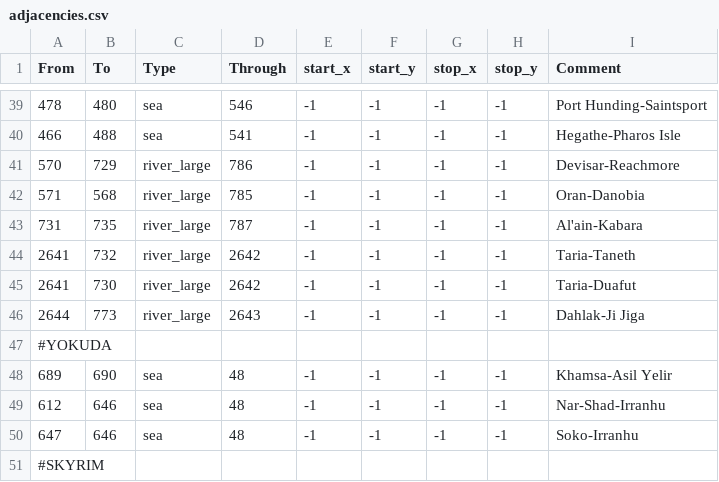
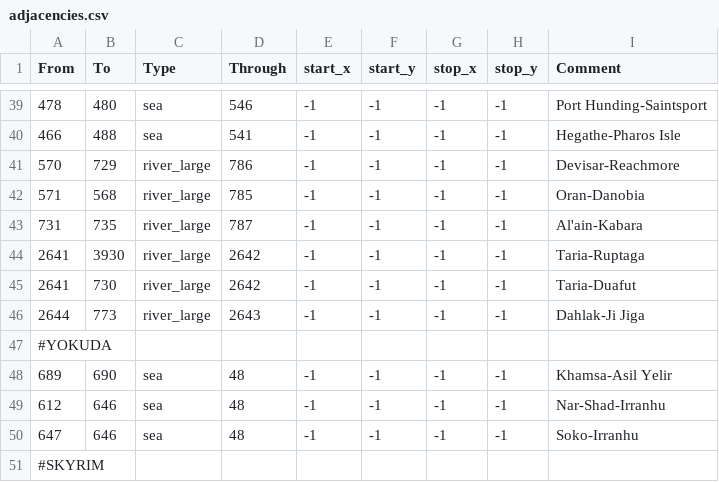
Before and after one commit to Vertimnus/elder-kings-ck3, a CSV file: map_data/adjacencies.csv, drawn as a sheet; only a part is shown, gaps mark what is left out.

```diff
--- a/map_data/adjacencies.csv
+++ b/map_data/adjacencies.csv
@@ -43,3 +43,3 @@
 731;735;river_large;787;-1;-1;-1;-1;Al'ain-Kabara
-2641;732;river_large;2642;-1;-1;-1;-1;Taria-Taneth
+2641;3930;river_large;2642;-1;-1;-1;-1;Taria-Ruptaga
 2641;730;river_large;2642;-1;-1;-1;-1;Taria-Duafut
```
Also changed, not shown: map_data/definition.csv, 10 other files.
